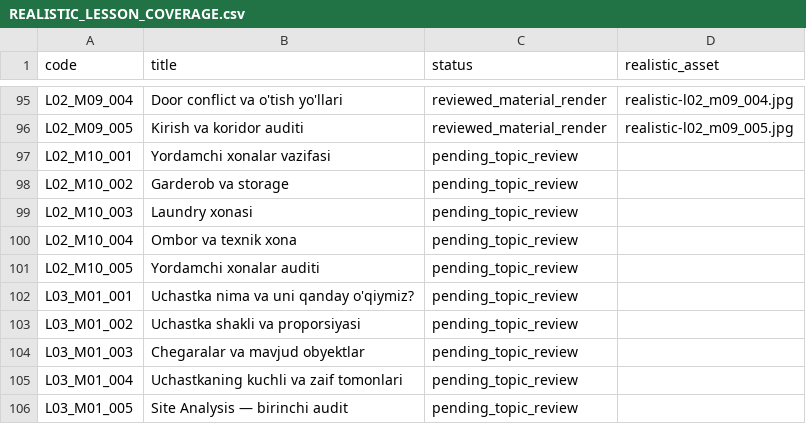
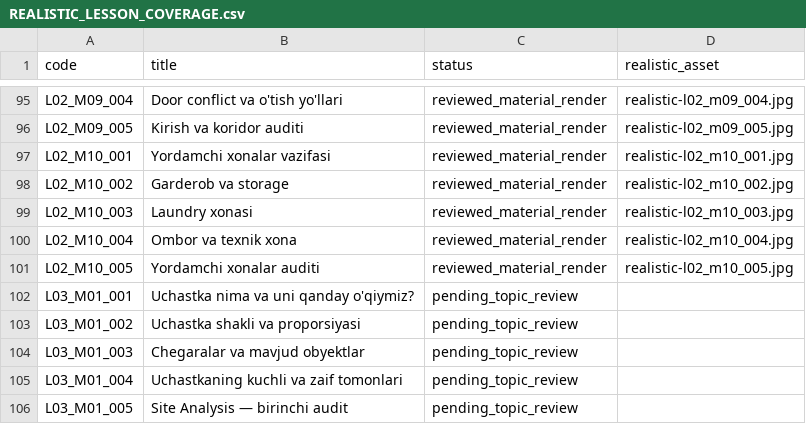
Before and after one commit to muxriddinelbegiyev2222-blip/archiproacademy, a CSV file: docs/REALISTIC_LESSON_COVERAGE.csv, drawn as a sheet; only a part is shown, gaps mark what is left out.

Commit message:
Add reviewed utility-room lesson renders and Uzbek explanations (125/680)

```diff
--- a/docs/REALISTIC_LESSON_COVERAGE.csv
+++ b/docs/REALISTIC_LESSON_COVERAGE.csv
@@ -96,7 +96,7 @@ L02_M09_004,Door conflict va o'tish yo'llari,reviewed_material_render,realistic-
 L02_M09_005,Kirish va koridor auditi,reviewed_material_render,realistic-l02_m09_005.jpg
-L02_M10_001,Yordamchi xonalar vazifasi,pending_topic_review,
-L02_M10_002,Garderob va storage,pending_topic_review,
-L02_M10_003,Laundry xonasi,pending_topic_review,
-L02_M10_004,Ombor va texnik xona,pending_topic_review,
-L02_M10_005,Yordamchi xonalar auditi,pending_topic_review,
+L02_M10_001,Yordamchi xonalar vazifasi,reviewed_material_render,realistic-l02_m10_001.jpg
+L02_M10_002,Garderob va storage,reviewed_material_render,realistic-l02_m10_002.jpg
+L02_M10_003,Laundry xonasi,reviewed_material_render,realistic-l02_m10_003.jpg
+L02_M10_004,Ombor va texnik xona,reviewed_material_render,realistic-l02_m10_004.jpg
+L02_M10_005,Yordamchi xonalar auditi,reviewed_material_render,realistic-l02_m10_005.jpg
 L03_M01_001,Uchastka nima va uni qanday o'qiymiz?,pending_topic_review,
```
Also changed, not shown: docs/VISUAL_LESSON_COVERAGE.csv, 7 other files.
